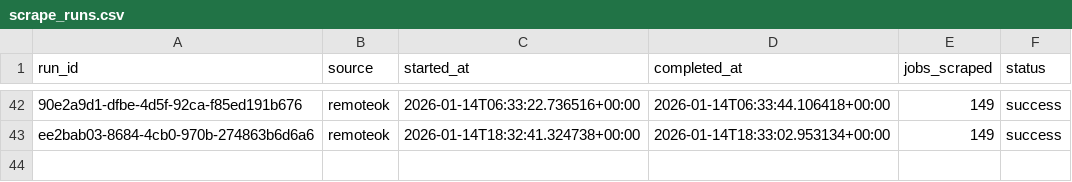
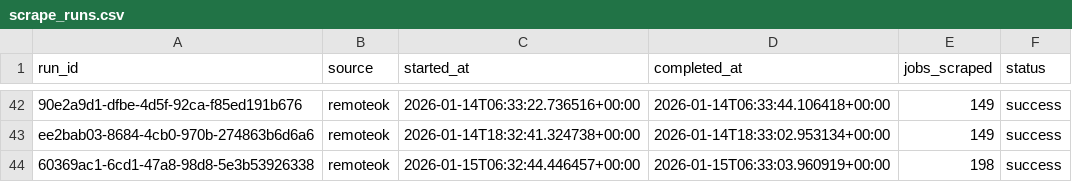
Before and after one commit to tanprabhu/job-market-pulse, a CSV file: data/meta/scrape_runs.csv, drawn as a sheet; only a part is shown, gaps mark what is left out; the diff names each change by its address in the sheet, - before the commit and + after, or states it on an @@ line.

```diff
--- a/data/meta/scrape_runs.csv
+++ b/data/meta/scrape_runs.csv
+row 44: 60369ac1-6cd1-47a8-98d8-5e3b53926338 | remoteok | 2026-01-15T06:32:44.446457+00:00 | 2026-01-15T06:33:03.960919+00:00 | 198 | success
```
Also changed, not shown: data/processed/data_clean.csv, data/processed/run_job_info.csv, 1 other file.
